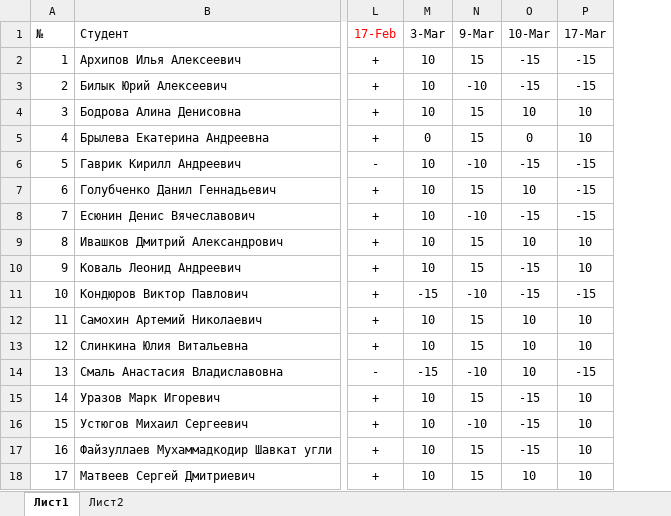
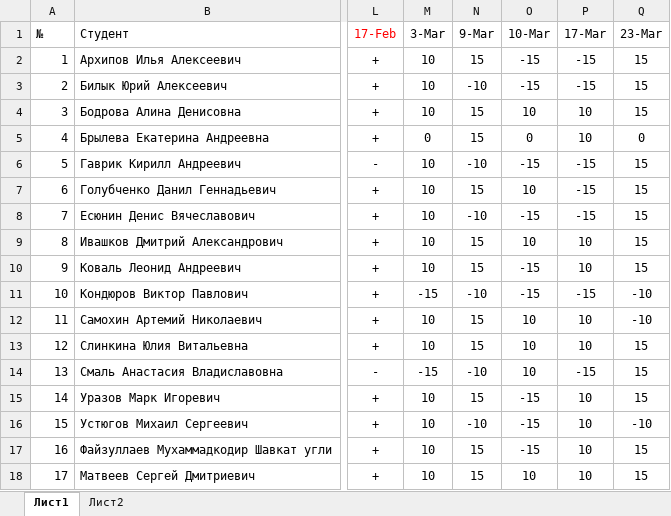
Before and after one commit to TheBandik/db-management-and-automation, an Excel workbook: Успеваемость_С-ИП-21-2.xlsx, sheet Лист1, drawn as a sheet; only a part is shown, gaps mark what is left out; values as stored, in another font and other column widths than the file's, no borders; conditional formats not drawn; the diff names each change by its address in the sheet, - before the commit and + after, or states it on an @@ line.

```diff
--- a/Успеваемость_С-ИП-21-2.xlsx (sheet Лист1)
+++ b/Успеваемость_С-ИП-21-2.xlsx (sheet Лист1)
+column Q (23-Mar), rows 2-18: 15 | 15 | 15 | 0 | 15 | 15 | 15 | 15 | 15 | -10 | -10 | 15 | 15 | 15 | -10 | 15 | 15
```
Also changed, not shown: Успеваемость_С-ИП-21-1.xlsx.
